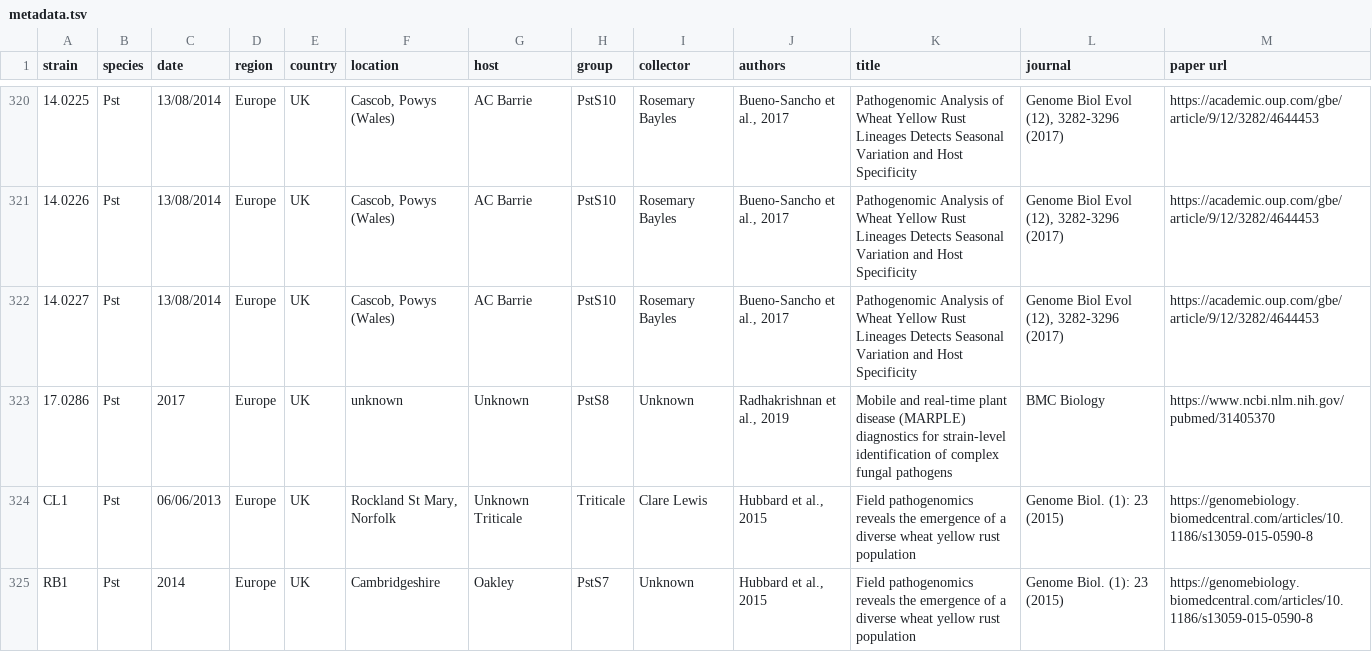
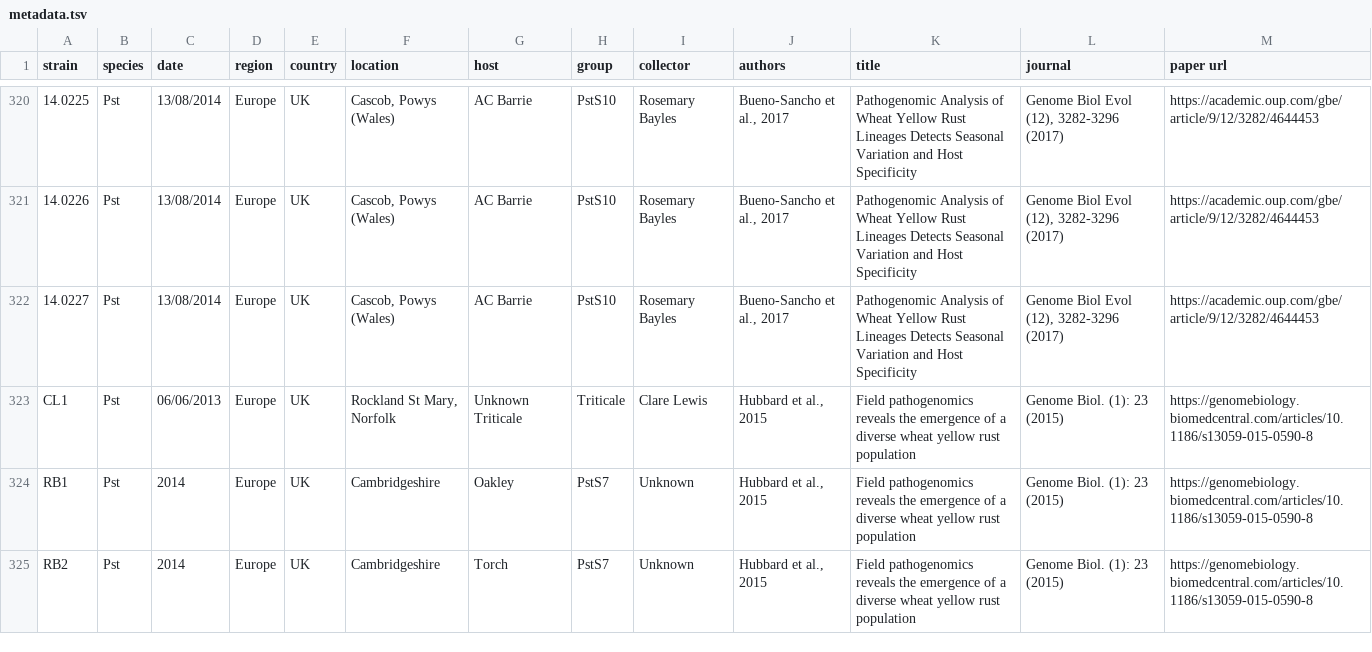
Before and after one commit to SaundersLab/PST, a TSV file: metadata.tsv, drawn as a sheet; only a part is shown, gaps mark what is left out; the shorter side is filled out with more unchanged rows; the diff names each change by its address in the sheet, - before the commit and + after, or states it on an @@ line.

Commit message:
Pst tree updated with new isolates, against Pst104e (https://doi.org/10.1128/mbio.02275-17) by vof23jop

```diff
--- a/metadata.tsv
+++ b/metadata.tsv
-row 323: 17.0286 | Pst | 2017 | Europe | UK | unknown | Unknown | PstS8 | Unknown | Radhakrishnan et al., 2019 | Mobile and real-time plant disease (MARPLE) diagnostics for strain-level identification of complex fungal pathogens | BMC Biology | https://www.ncbi.nlm.nih.gov/pubmed/31405370
```
Also changed, not shown: 2 other files.
